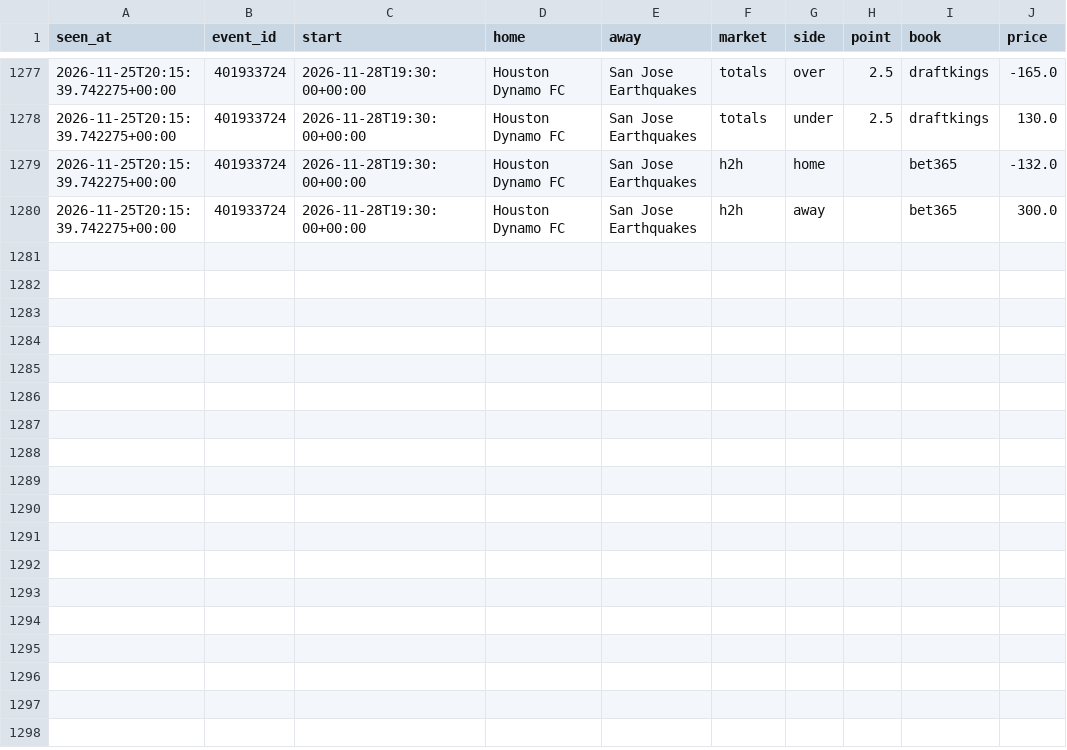
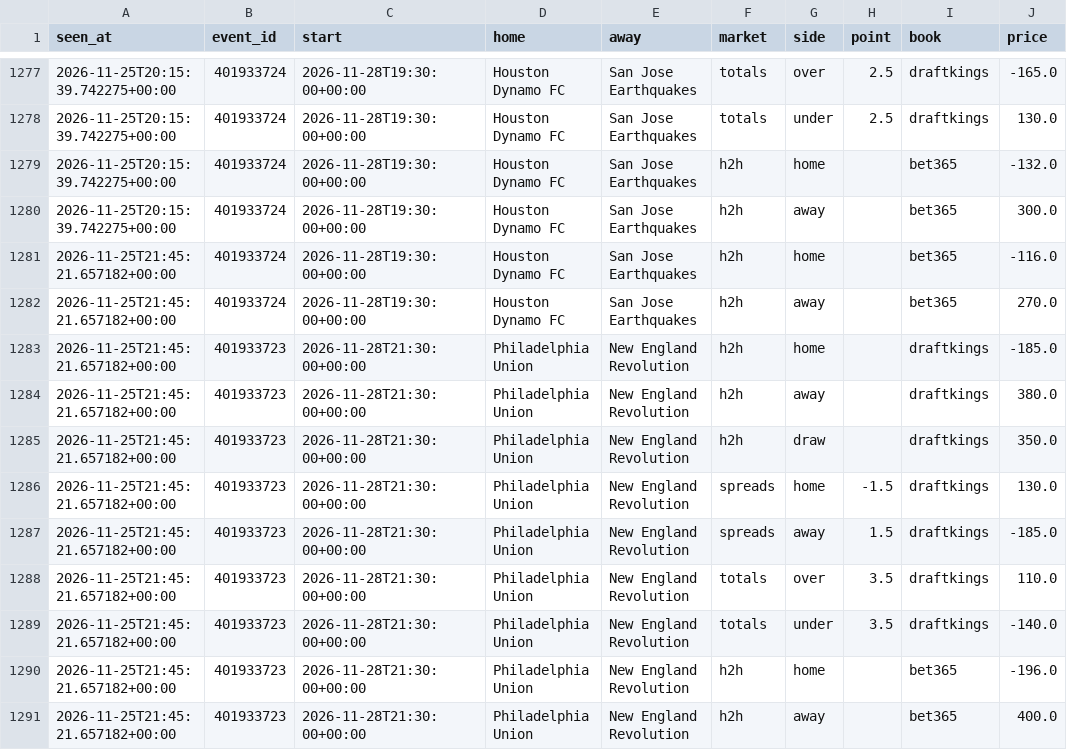
Before and after one commit to tdrey10/sports, a CSV file: data/odds/mls/2026-11.csv, drawn as a sheet; only a part is shown, gaps mark what is left out; the diff names each change by its address in the sheet, - before the commit and + after, or states it on an @@ line.

```diff
--- a/data/odds/mls/2026-11.csv
+++ b/data/odds/mls/2026-11.csv
+row 1281: 2026-11-25T21:45:21.657182+00:00 | 401933724 | 2026-11-28T19:30:00+00:00 | Houston Dynamo FC | San Jose Earthquakes | h2h | home |  | bet365 | -116.0
+row 1282: 2026-11-25T21:45:21.657182+00:00 | 401933724 | 2026-11-28T19:30:00+00:00 | Houston Dynamo FC | San Jose Earthquakes | h2h | away |  | bet365 | 270.0
+row 1283: 2026-11-25T21:45:21.657182+00:00 | 401933723 | 2026-11-28T21:30:00+00:00 | Philadelphia Union | New England Revolution | h2h | home |  | draftkings | -185.0
+row 1284: 2026-11-25T21:45:21.657182+00:00 | 401933723 | 2026-11-28T21:30:00+00:00 | Philadelphia Union | New England Revolution | h2h | away |  | draftkings | 380.0
+row 1285: 2026-11-25T21:45:21.657182+00:00 | 401933723 | 2026-11-28T21:30:00+00:00 | Philadelphia Union | New England Revolution | h2h | draw |  | draftkings | 350.0
+row 1286: 2026-11-25T21:45:21.657182+00:00 | 401933723 | 2026-11-28T21:30:00+00:00 | Philadelphia Union | New England Revolution | spreads | home | -1.5 | draftkings | 130.0
+row 1287: 2026-11-25T21:45:21.657182+00:00 | 401933723 | 2026-11-28T21:30:00+00:00 | Philadelphia Union | New England Revolution | spreads | away | 1.5 | draftkings | -185.0
+row 1288: 2026-11-25T21:45:21.657182+00:00 | 401933723 | 2026-11-28T21:30:00+00:00 | Philadelphia Union | New England Revolution | totals | over | 3.5 | draftkings | 110.0
+row 1289: 2026-11-25T21:45:21.657182+00:00 | 401933723 | 2026-11-28T21:30:00+00:00 | Philadelphia Union | New England Revolution | totals | under | 3.5 | draftkings | -140.0
+row 1290: 2026-11-25T21:45:21.657182+00:00 | 401933723 | 2026-11-28T21:30:00+00:00 | Philadelphia Union | New England Revolution | h2h | home |  | bet365 | -196.0
+row 1291: 2026-11-25T21:45:21.657182+00:00 | 401933723 | 2026-11-28T21:30:00+00:00 | Philadelphia Union | New England Revolution | h2h | away |  | bet365 | 400.0
```
Also changed, not shown: data/injuries/nba/2026-11.csv, data/injuries/nfl/2026-11.csv, 14 other files.
